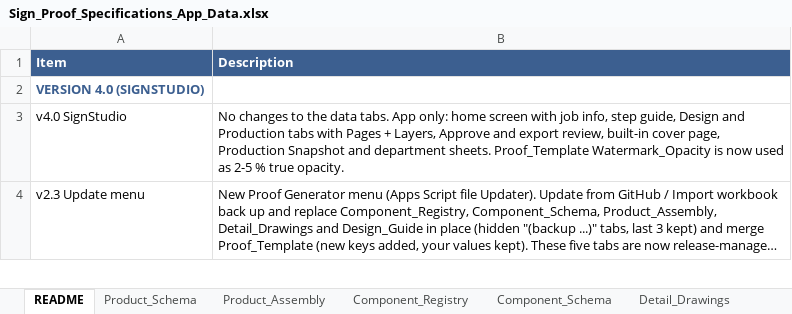
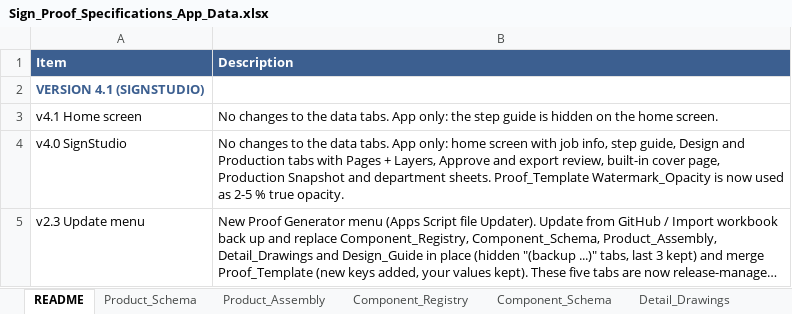
Before and after one commit to The-Sign-Store/Proof-Generation-Tool, an Excel workbook: 1_Google_Sheet/Sign_Proof_Specifications_App_Data.xlsx, sheet README, drawn as a sheet; only a part is shown; long unchanged cells end in …; values as stored, in another font and other column widths than the file's, no borders; the diff names each change by its address in the sheet, - before the commit and + after, or states it on an @@ line.

```diff
--- a/1_Google_Sheet/Sign_Proof_Specifications_App_Data.xlsx (sheet README)
+++ b/1_Google_Sheet/Sign_Proof_Specifications_App_Data.xlsx (sheet README)
-A2 (Item): VERSION 4.0 (SIGNSTUDIO)
+A2 (Item): VERSION 4.1 (SIGNSTUDIO)
+row 3: v4.1 Home screen | No changes to the data tabs. App only: the step guide is hidden on the home screen.
```
Also changed, not shown: 4 other files.
